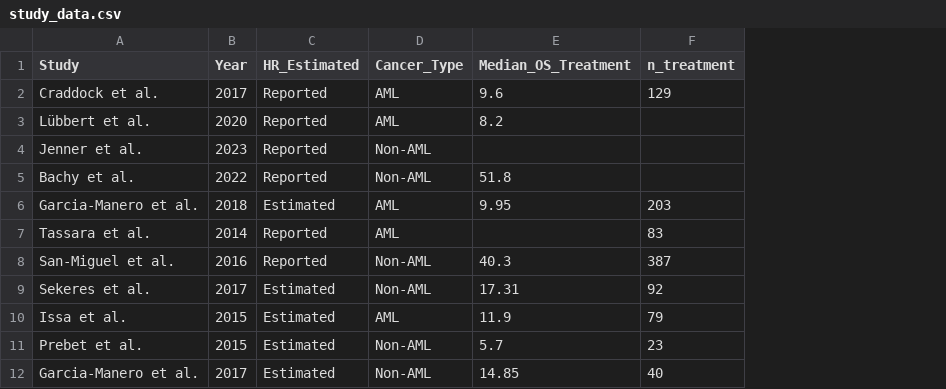
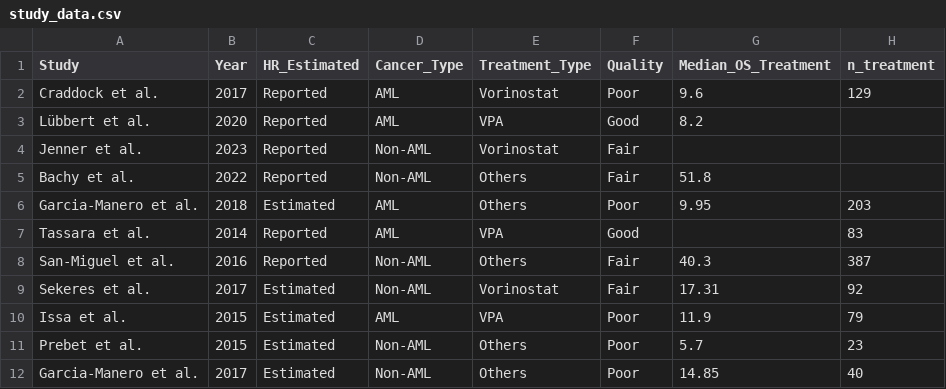
Before and after one commit to kerchner/hdaci_meta_analysis, a CSV file: data/study_data.csv, drawn as a sheet; only a part is shown; the diff names each change by its address in the sheet, - before the commit and + after, or states it on an @@ line.

Commit message:
Final updates to study data before publication

```diff
--- a/data/study_data.csv
+++ b/data/study_data.csv
+column E (Treatment_Type), rows 2-12: Vorinostat | VPA | Vorinostat | Others | Others | VPA | Others | Vorinostat | VPA | Others | Others
+column F (Quality), rows 2-12: Poor | Good | Fair | Fair | Poor | Good | Fair | Fair | Poor | Poor | Poor
```
